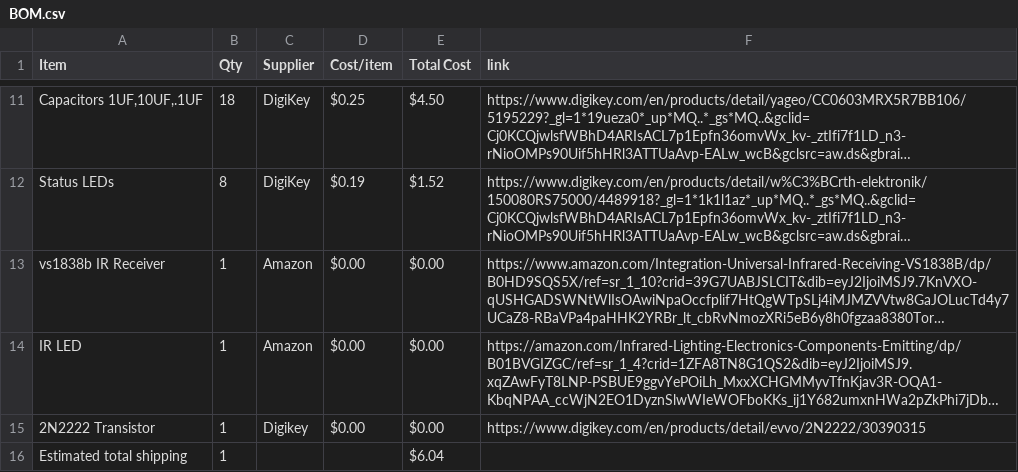
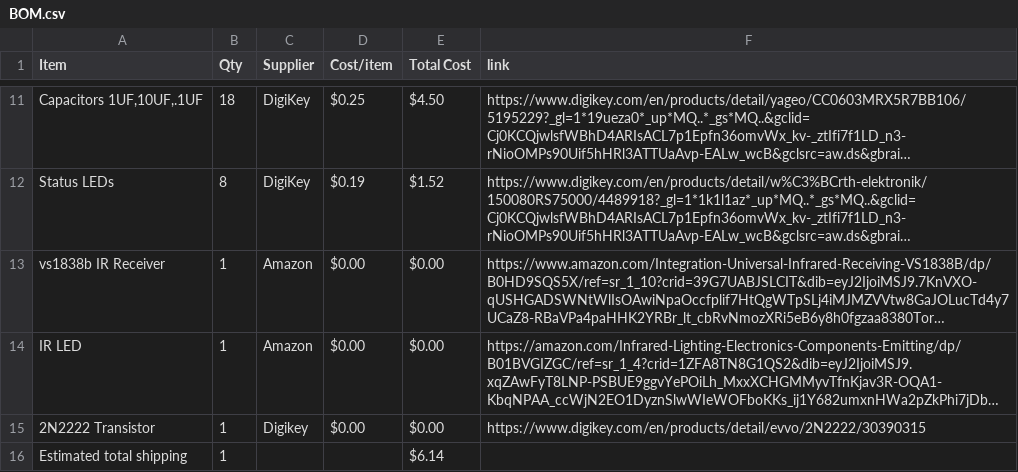
Before and after one commit to print-JoeyCodes/Operation-M.I.M.I.C., a CSV file: BOM.csv, drawn as a sheet; only a part is shown, gaps mark what is left out; long unchanged cells end in …; the diff names each change by its address in the sheet, - before the commit and + after, or states it on an @@ line.

Commit message:
Sync Operation M.I.M.I.C. from Half Life

```diff
--- a/BOM.csv
+++ b/BOM.csv
-E16 (Total Cost): $6.04
+E16 (Total Cost): $6.14
```
